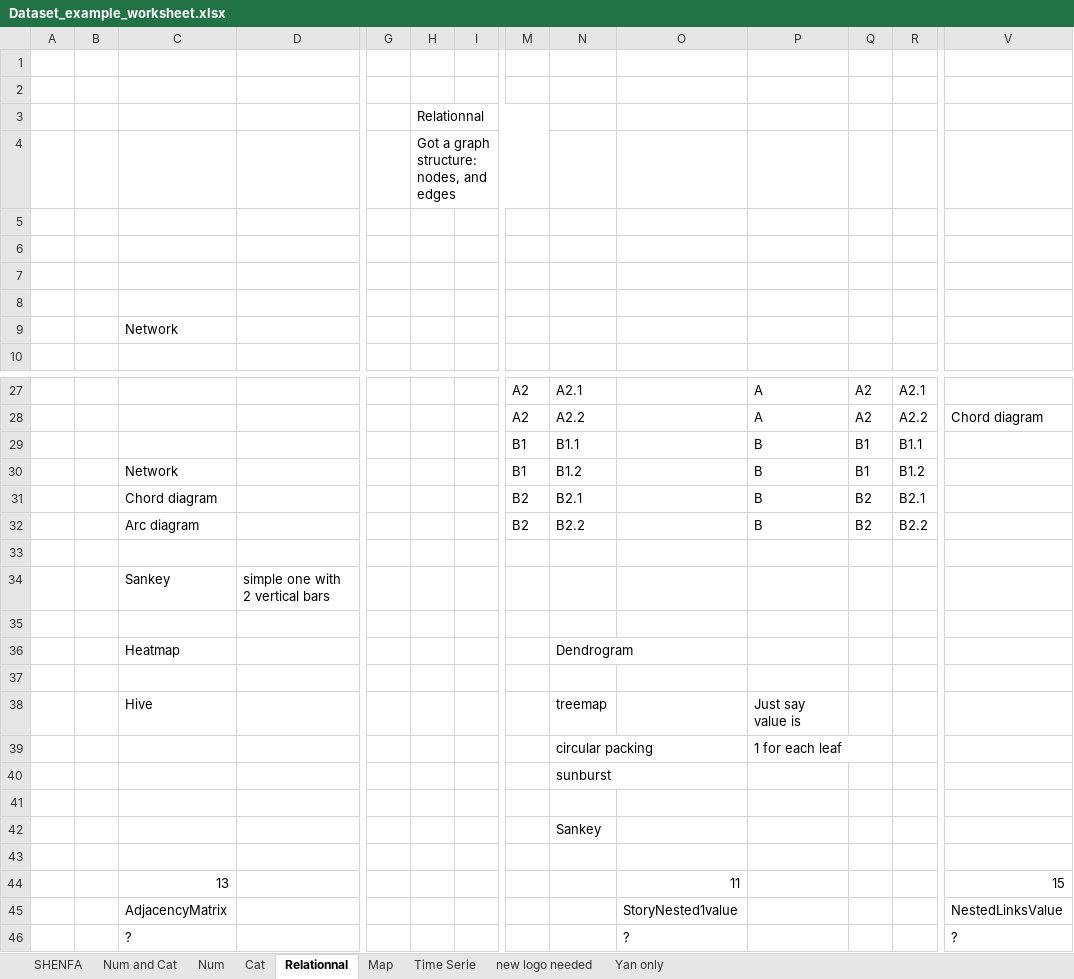
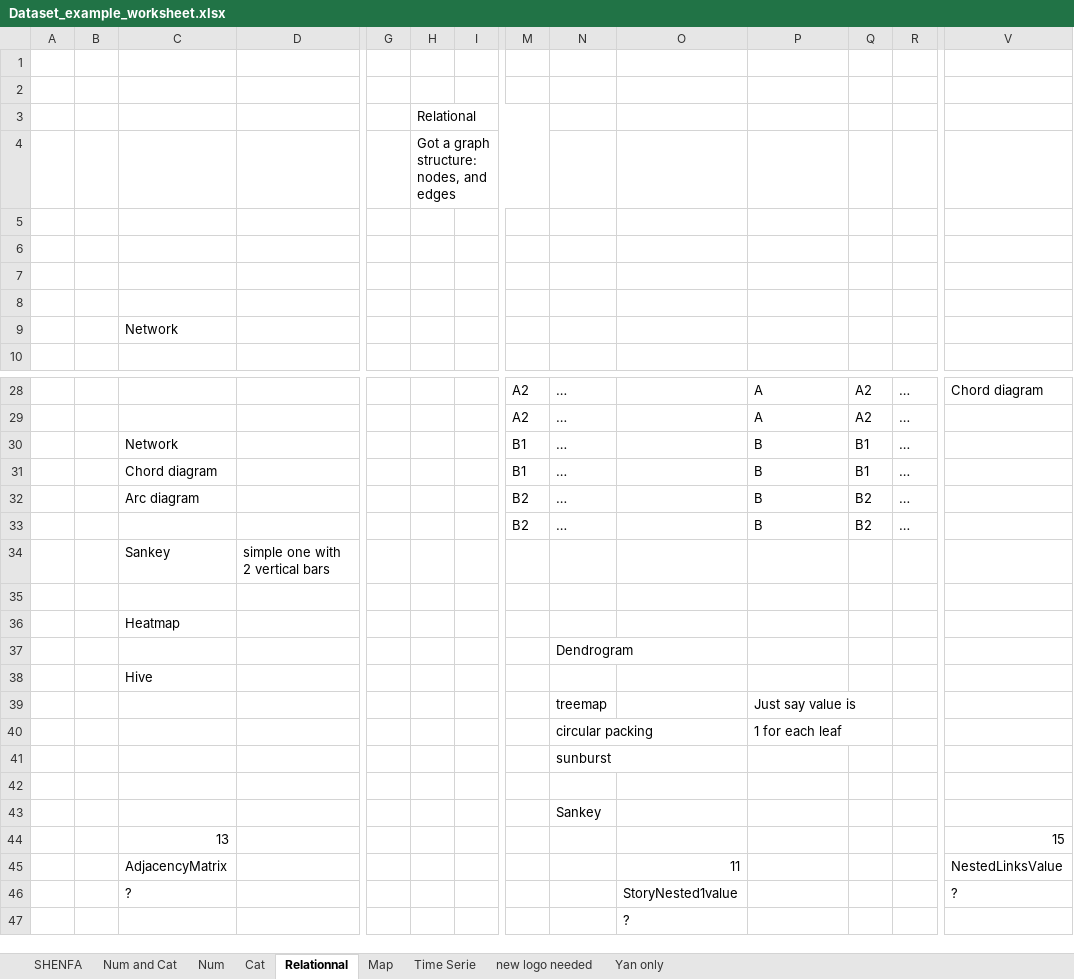
Before and after one commit to holtzy/data_to_viz, an Excel workbook: Example_dataset/Dataset_example_worksheet.xlsx, sheet Relationnal, drawn as a sheet; only a part is shown, gaps mark what is left out; values as stored, in another font and other column widths than the file's, no cell formats; charts and pictures not drawn; removed rows and columns are numbered as before the commit, all else as after; rows hold the shown columns only; the diff covers the shown part only; the diff names each change by its address in the sheet, - before the commit and + after, or states it on an @@ line.

```diff
--- a/Example_dataset/Dataset_example_worksheet.xlsx (sheet Relationnal)
+++ b/Example_dataset/Dataset_example_worksheet.xlsx (sheet Relationnal)
-H3: Relationnal
+H3: Relational
-N28: A2.1
+N28: …
-R28: A2.1
+R28: …
-V28: (empty)
+V28: Chord diagram
-N29: A2.2
+N29: …
-R29: A2.2
+R29: …
-V29: Chord diagram
+V29: (empty)
-C30: (empty)
+C30: Network
-N30: B1.1
+N30: …
-R30: B1.1
+R30: …
-C31: Network
+C31: Chord diagram
-N31: B1.2
+N31: …
-R31: B1.2
+R31: …
-C32: Chord diagram
+C32: Arc diagram
-N32: B2.1
+N32: …
-R32: B2.1
+R32: …
-C33: Arc diagram
+C33: (empty)
-N33: B2.2
+N33: …
-R33: B2.2
+R33: …
-row 33: (empty)
-N36: Dendrogram
+N36: (empty)
-N37: (empty)
+N37: Dendrogram
+row 38:  |  | Hive
-C39: Hive
+C39: (empty)
-row 43: (empty)
-O44: 11
+O44: (empty)
-O45: StoryNested1value
+O45: 11
-O46: ?
+O46: StoryNested1value
+row 47:  |  |  |  |  |  |  |  |  | ?
```
Also changed, not shown: 12 added rows, 11 removed rows and 13 edited cells elsewhere in this sheet, sheet Num and Cat, sheet Cat, cell formats, charts or pictures, 31 other files.
